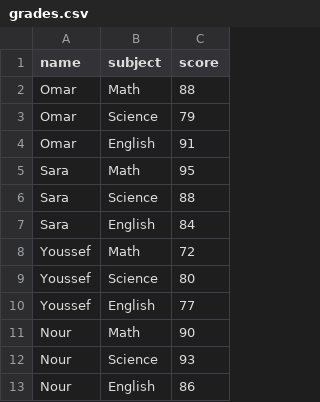
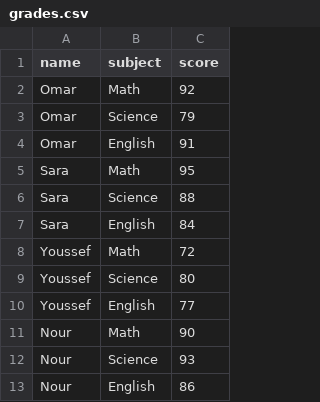
Before and after one commit to Abdullah-Shareef2010/student-grades, a CSV file: grades.csv, drawn as a sheet.

Commit message:
omar math grade modification

```diff
--- a/grades.csv
+++ b/grades.csv
@@ -1,3 +1,3 @@
 name,subject,score
-Omar,Math,88
+Omar,Math,92
 Omar,Science,79
```
